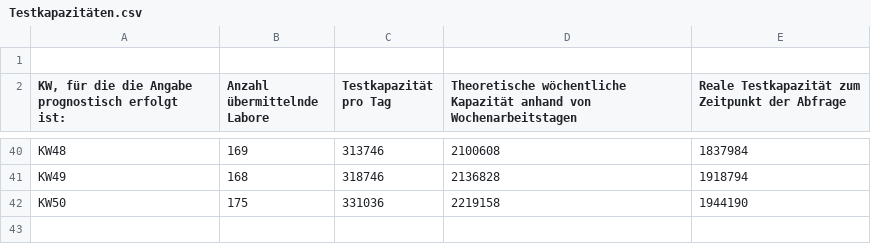
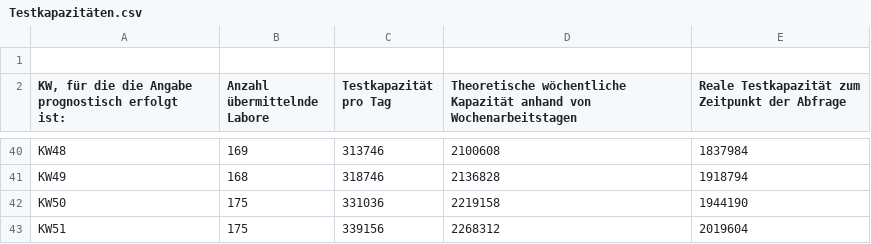
Before and after one commit to ofenloch/rki-data-evaluation, a CSV file: rki-data/RKI-Testzahlen-gesamt-csv/Testkapazitäten.csv, drawn as a sheet; only a part is shown, gaps mark what is left out.

```diff
--- a/rki-data/RKI-Testzahlen-gesamt-csv/Testkapazitäten.csv
+++ b/rki-data/RKI-Testzahlen-gesamt-csv/Testkapazitäten.csv
@@ -42 +42,2 @@ KW49;168;318746;2136828;1918794
 KW50;175;331036;2219158;1944190
+KW51;175;339156;2268312;2019604
```
Also changed, not shown: rki-data/RKI-Altersverteilung-csv/Fallzahlen.csv, rki-data/RKI-Fallzahlen_Kum_Tab-csv/BL_7-Tage-Fallzahlen.csv, 11 other files.
